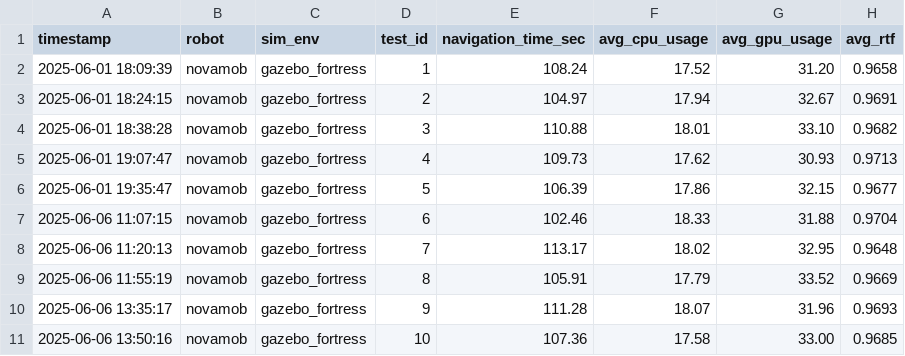
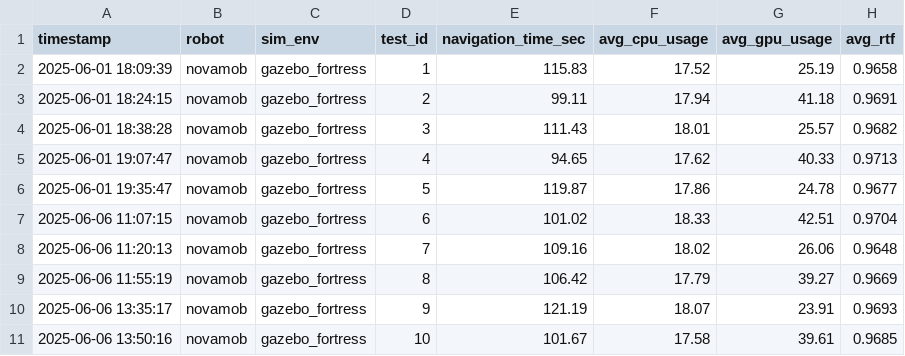
Before and after one commit to rafa-oak/novamob, a CSV file: novamob_nav2_gz/scripts/navigation_results_dynamic.csv, drawn as a sheet.

```diff
--- a/novamob_nav2_gz/scripts/navigation_results_dynamic.csv
+++ b/novamob_nav2_gz/scripts/navigation_results_dynamic.csv
@@ -1,11 +1,11 @@
 timestamp,robot,sim_env,test_id,navigation_time_sec,avg_cpu_usage,avg_gpu_usage,avg_rtf
-2025-06-01 18:09:39,novamob,gazebo_fortress,1,108.24,17.52,31.20,0.9658
-2025-06-01 18:24:15,novamob,gazebo_fortress,2,104.97,17.94,32.67,0.9691
-2025-06-01 18:38:28,novamob,gazebo_fortress,3,110.88,18.01,33.10,0.9682
-2025-06-01 19:07:47,novamob,gazebo_fortress,4,109.73,17.62,30.93,0.9713
-2025-06-01 19:35:47,novamob,gazebo_fortress,5,106.39,17.86,32.15,0.9677
-2025-06-06 11:07:15,novamob,gazebo_fortress,6,102.46,18.33,31.88,0.9704
-2025-06-06 11:20:13,novamob,gazebo_fortress,7,113.17,18.02,32.95,0.9648
-2025-06-06 11:55:19,novamob,gazebo_fortress,8,105.91,17.79,33.52,0.9669
-2025-06-06 13:35:17,novamob,gazebo_fortress,9,111.28,18.07,31.96,0.9693
-2025-06-06 13:50:16,novamob,gazebo_fortress,10,107.36,17.58,33.00,0.9685
+2025-06-01 18:09:39,novamob,gazebo_fortress,1,115.83,17.52,25.19,0.9658
+2025-06-01 18:24:15,novamob,gazebo_fortress,2,99.11,17.94,41.18,0.9691
+2025-06-01 18:38:28,novamob,gazebo_fortress,3,111.43,18.01,25.57,0.9682
+2025-06-01 19:07:47,novamob,gazebo_fortress,4,94.65,17.62,40.33,0.9713
+2025-06-01 19:35:47,novamob,gazebo_fortress,5,119.87,17.86,24.78,0.9677
+2025-06-06 11:07:15,novamob,gazebo_fortress,6,101.02,18.33,42.51,0.9704
+2025-06-06 11:20:13,novamob,gazebo_fortress,7,109.16,18.02,26.06,0.9648
+2025-06-06 11:55:19,novamob,gazebo_fortress,8,106.42,17.79,39.27,0.9669
+2025-06-06 13:35:17,novamob,gazebo_fortress,9,121.19,18.07,23.91,0.9693
+2025-06-06 13:50:16,novamob,gazebo_fortress,10,101.67,17.58,39.61,0.9685
```
Also changed, not shown: novamob_nav2_gz/scripts/navigation_results.csv, novamob_nav2_gz/scripts/navigation_results_static.csv, 5 other files.
